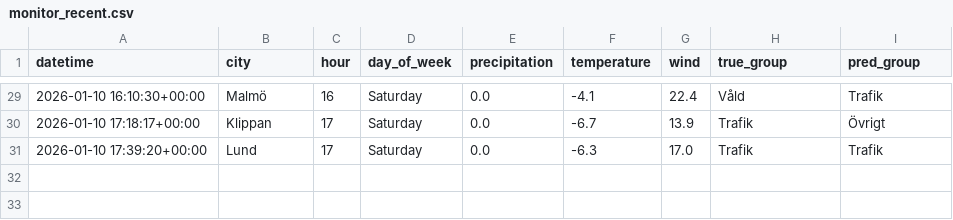
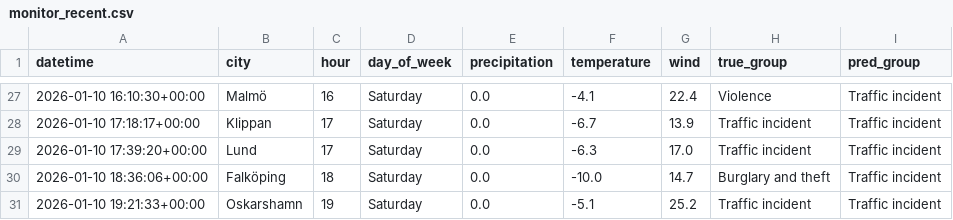
Before and after one commit to elmira1/police-project-id2223, a CSV file: monitor_recent.csv, drawn as a sheet; only a part is shown, gaps mark what is left out; the diff covers the shown part only.

```diff
--- a/monitor_recent.csv
+++ b/monitor_recent.csv
@@ -29,3 +27,5 @@ datetime,city,hour,day_of_week,precipitation,temperature,wind,true_group,pred_gr
-2026-01-10 16:10:30+00:00,Malmö,16,Saturday,0.0,-4.1,22.4,Våld,Trafik
-2026-01-10 17:18:17+00:00,Klippan,17,Saturday,0.0,-6.7,13.9,Trafik,Övrigt
-2026-01-10 17:39:20+00:00,Lund,17,Saturday,0.0,-6.3,17.0,Trafik,Trafik
+2026-01-10 16:10:30+00:00,Malmö,16,Saturday,0.0,-4.1,22.4,Violence,Traffic incident
+2026-01-10 17:18:17+00:00,Klippan,17,Saturday,0.0,-6.7,13.9,Traffic incident,Traffic incident
+2026-01-10 17:39:20+00:00,Lund,17,Saturday,0.0,-6.3,17.0,Traffic incident,Traffic incident
+2026-01-10 18:36:06+00:00,Falköping,18,Saturday,0.0,-10.0,14.7,Burglary and theft,Traffic incident
+2026-01-10 19:21:33+00:00,Oskarshamn,19,Saturday,0.0,-5.1,25.2,Traffic incident,Traffic incident
```
Also changed, not shown: 2 removed rows and 50 edited cells elsewhere in this file, 6 other files.
